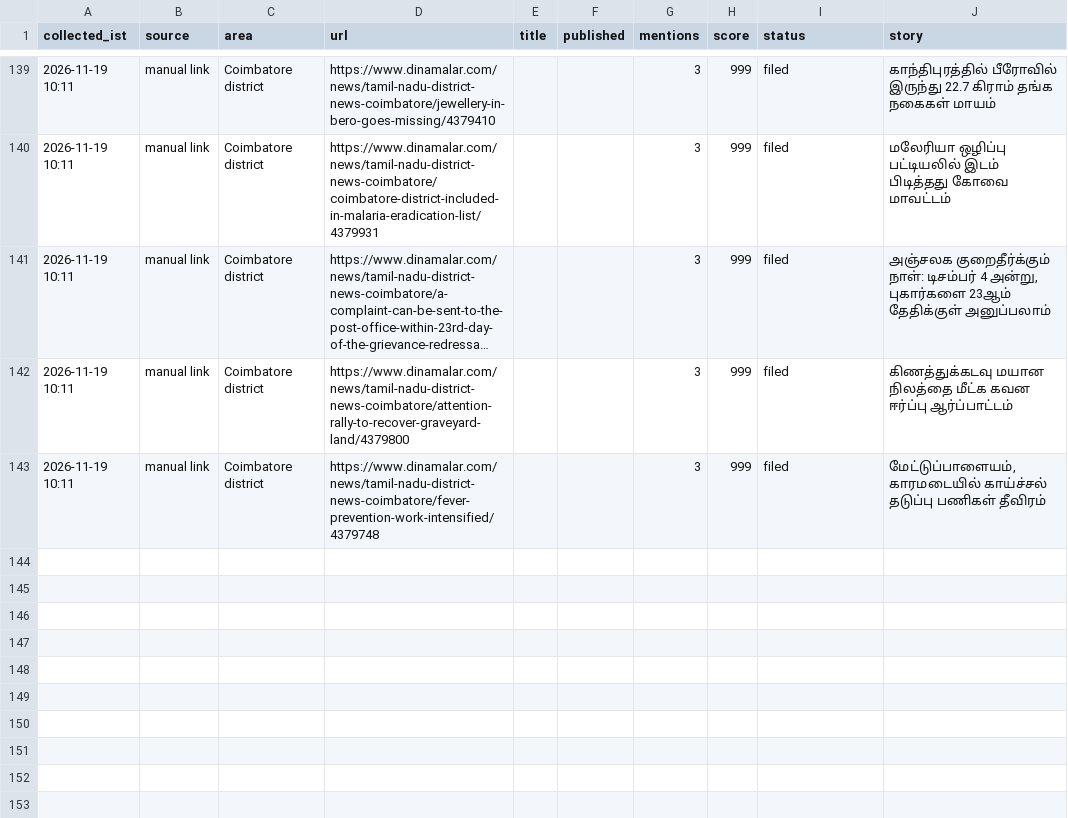
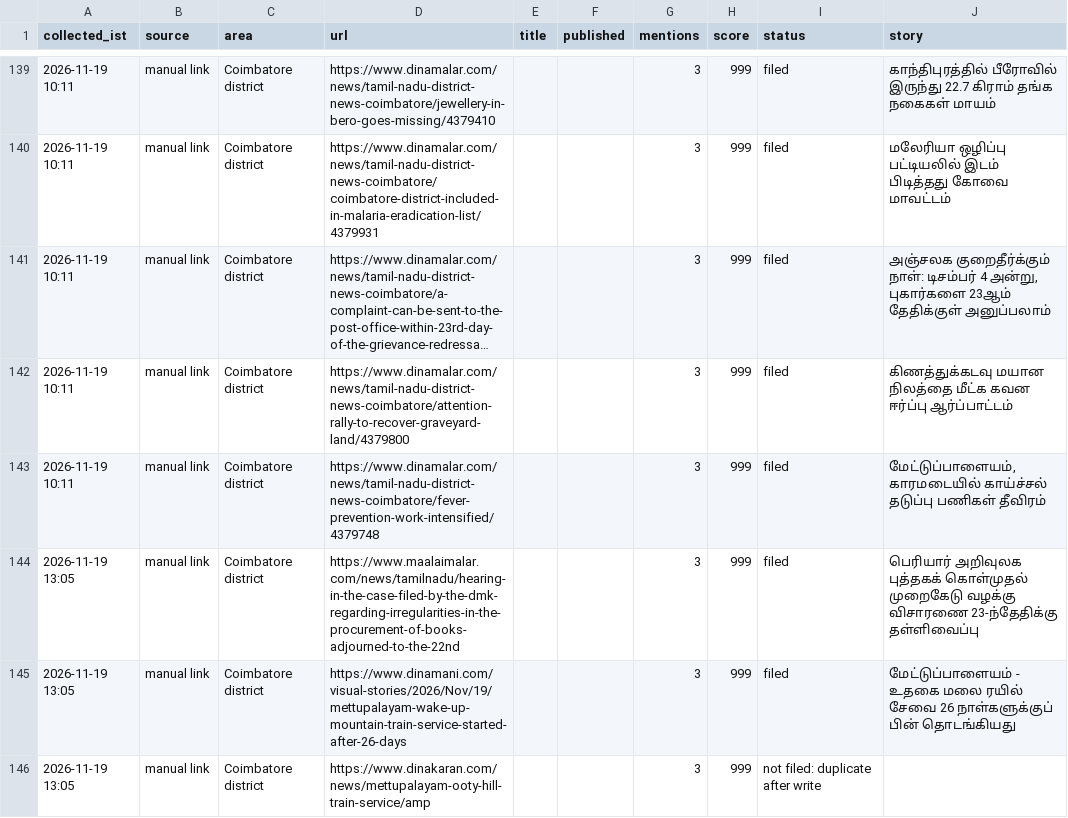
Before and after one commit to nithiyananthamQA/kovaiminnal-autopost, a CSV file: research_free/archive/2026-11.csv, drawn as a sheet; only a part is shown, gaps mark what is left out; long unchanged cells end in ….

```diff
--- a/research_free/archive/2026-11.csv
+++ b/research_free/archive/2026-11.csv
@@ -143 +143,4 @@ collected_ist,source,area,url,title,published,mentions,score,status,story
 2026-11-19 10:11,manual link,Coimbatore district,https://www.dinamalar.com/news/tamil-nadu-district-news-coimbatore/fever-prevention-work-intensified/4379748,,,3,999,filed,"மேட்டுப்பாளையம், காரமடையில் காய்ச்சல் தடுப்பு பணிகள் தீவிரம்"
+2026-11-19 13:05,manual link,Coimbatore district,https://www.maalaimalar.com/news/tamilnadu/hearing-in-the-case-filed-by-the-dmk-regarding-irregularities-in-the-procurement-of-books-adjourned-to-the-22nd,,,3,999,filed,பெரியார் அறிவுலக புத்தகக் கொள்முதல் முறைகேடு வழக்கு விசாரணை 23-ந்தேதிக்கு தள்ளிவைப்பு
+2026-11-19 13:05,manual link,Coimbatore district,https://www.dinamani.com/visual-stories/2026/Nov/19/mettupalayam-wake-up-mountain-train-service-started-after-26-days,,,3,999,filed,மேட்டுப்பாளையம் - உதகை மலை ரயில் சேவை 26 நாள்களுக்குப் பின் தொடங்கியது
+2026-11-19 13:05,manual link,Coimbatore district,https://www.dinakaran.com/news/mettupalayam-ooty-hill-train-service/amp,,,3,999,not filed: duplicate after write,
```
Also changed, not shown: 7 other files.
